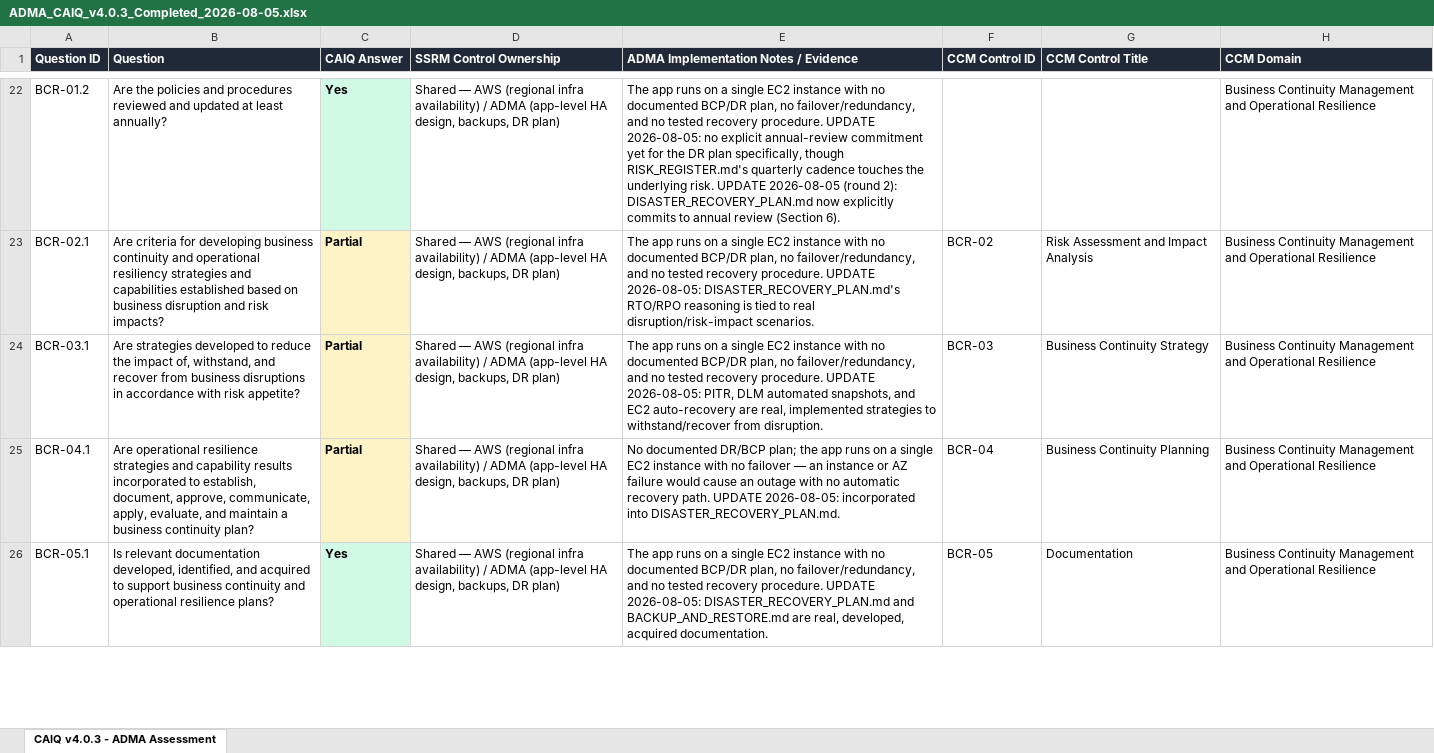
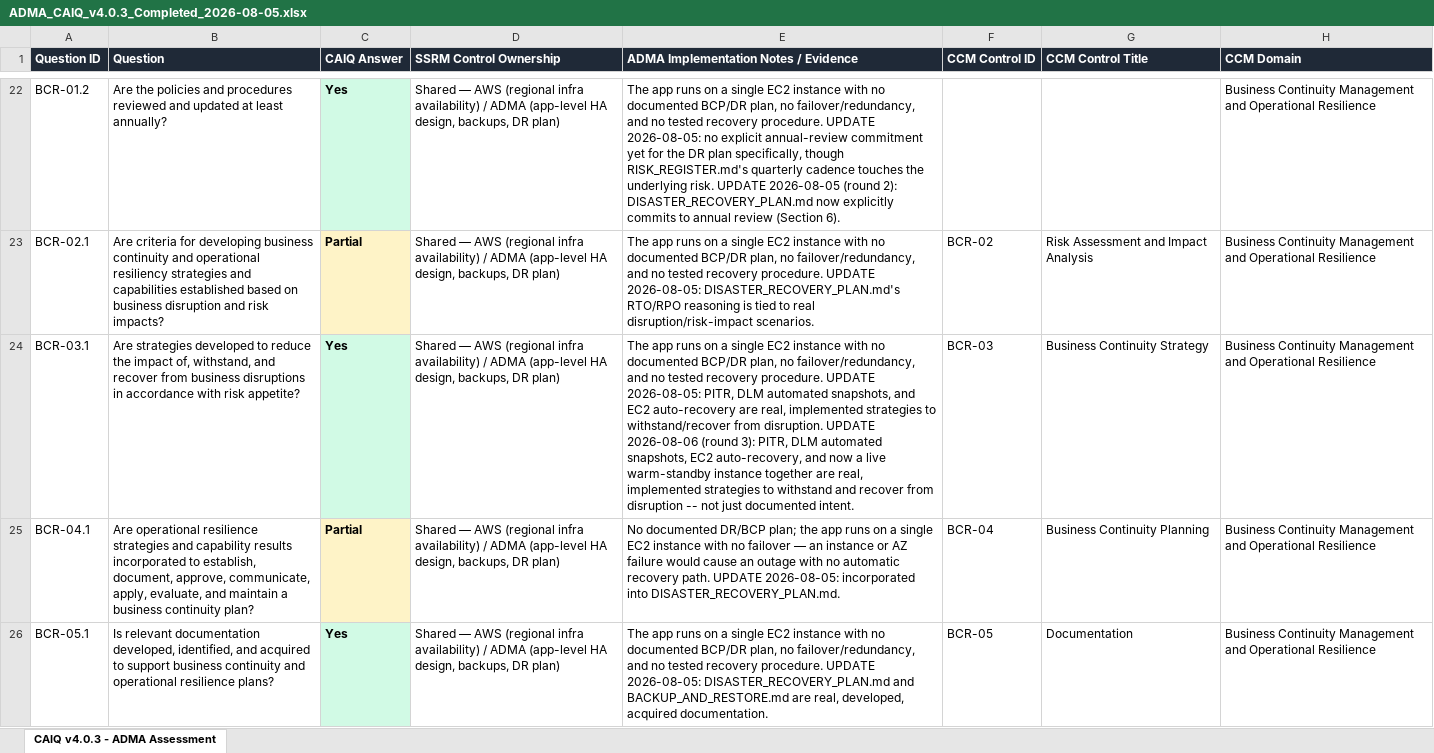
Before and after one commit to T-Machaks/adma, an Excel workbook: ADMA_CAIQ_v4.0.3_Completed_2026-08-05.xlsx, sheet CAIQ v4.0.3 - ADMA Assessment, drawn as a sheet; only a part is shown, gaps mark what is left out; values as stored, in another font and other column widths than the file's, no borders; the diff covers the shown part only; the diff names each change by its address in the sheet, - before the commit and + after, or states it on an @@ line.

```diff
--- a/ADMA_CAIQ_v4.0.3_Completed_2026-08-05.xlsx (sheet CAIQ v4.0.3 - ADMA Assessment)
+++ b/ADMA_CAIQ_v4.0.3_Completed_2026-08-05.xlsx (sheet CAIQ v4.0.3 - ADMA Assessment)
-C24 (CAIQ Answer): Partial
+C24 (CAIQ Answer): Yes
-C24 fill: #FEF3C7
+C24 fill: #D1FAE5
-E24: …from disruption.
+E24: …from disruption. UPDATE 2026-08-06 (round 3): PITR, DLM automated snapshots, EC2 auto-recovery, and now a live warm-standby instance together are real, implemented strategies to withstand and recover from disruption -- not just documented intent.
```
Also changed, not shown: 2 edited cells and cell formats elsewhere in this sheet, 2 other files.
